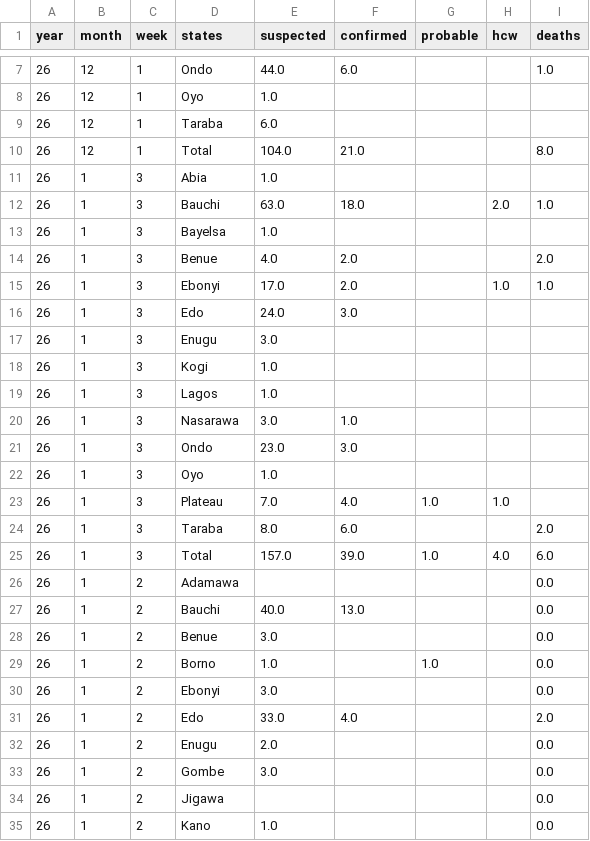
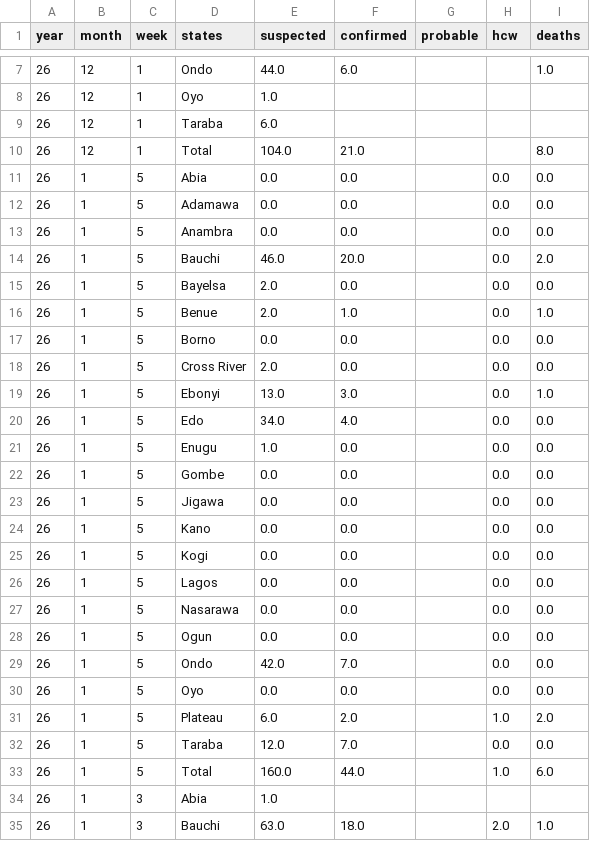
Before and after one commit to BioDivHealth/LF_Nigeria_Reports, a CSV file: exports/lassa_data_latest.csv, drawn as a sheet; only a part is shown, gaps mark what is left out; the shorter side is filled out with more unchanged rows.

```diff
--- a/exports/lassa_data_latest.csv
+++ b/exports/lassa_data_latest.csv
@@ -10,2 +10,25 @@ year,month,week,states,suspected,confirmed,probable,hcw,deaths
 26,12,1,Total,104.0,21.0,,,8.0
+26,1,5,Abia,0.0,0.0,,0.0,0.0
+26,1,5,Adamawa,0.0,0.0,,0.0,0.0
+26,1,5,Anambra,0.0,0.0,,0.0,0.0
+26,1,5,Bauchi,46.0,20.0,,0.0,2.0
+26,1,5,Bayelsa,2.0,0.0,,0.0,0.0
+26,1,5,Benue,2.0,1.0,,0.0,1.0
+26,1,5,Borno,0.0,0.0,,0.0,0.0
+26,1,5,Cross River,2.0,0.0,,0.0,0.0
+26,1,5,Ebonyi,13.0,3.0,,0.0,1.0
+26,1,5,Edo,34.0,4.0,,0.0,0.0
+26,1,5,Enugu,1.0,0.0,,0.0,0.0
+26,1,5,Gombe,0.0,0.0,,0.0,0.0
+26,1,5,Jigawa,0.0,0.0,,0.0,0.0
+26,1,5,Kano,0.0,0.0,,0.0,0.0
+26,1,5,Kogi,0.0,0.0,,0.0,0.0
+26,1,5,Lagos,0.0,0.0,,0.0,0.0
+26,1,5,Nasarawa,0.0,0.0,,0.0,0.0
+26,1,5,Ogun,0.0,0.0,,0.0,0.0
+26,1,5,Ondo,42.0,7.0,,0.0,0.0
+26,1,5,Oyo,0.0,0.0,,0.0,0.0
+26,1,5,Plateau,6.0,2.0,,1.0,2.0
+26,1,5,Taraba,12.0,7.0,,0.0,0.0
+26,1,5,Total,160.0,44.0,,1.0,6.0
 26,1,3,Abia,1.0,,,,
```
Also changed, not shown: 1 other file.
